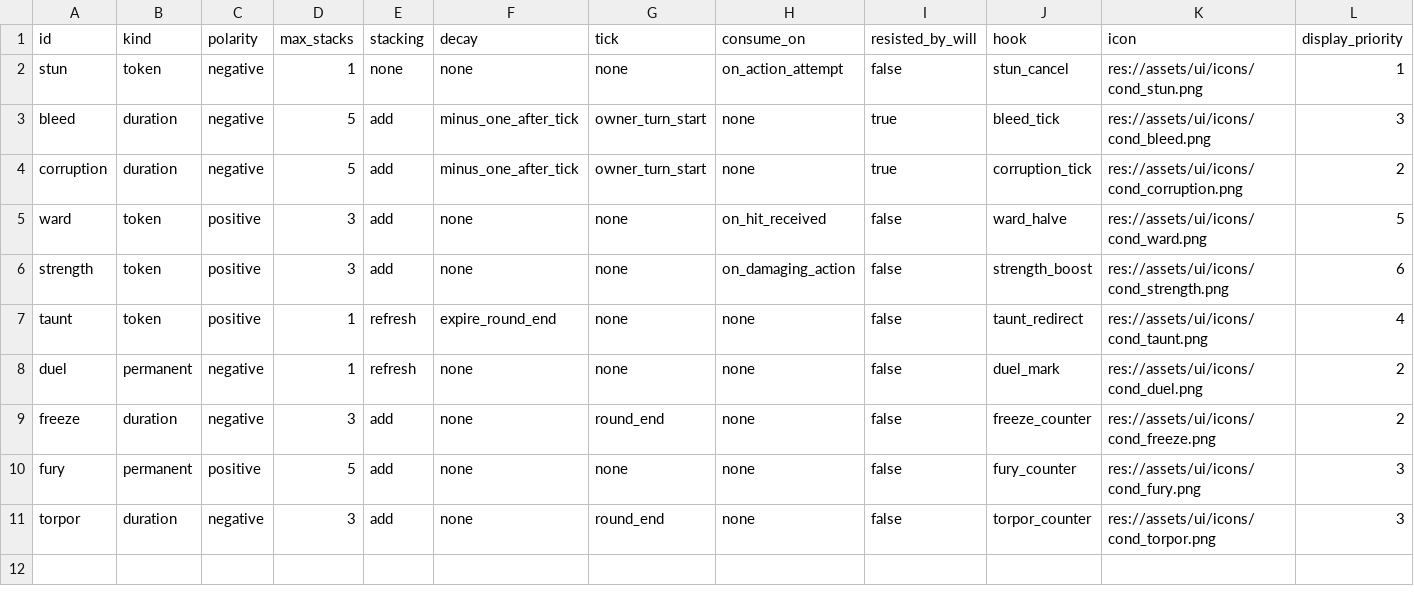
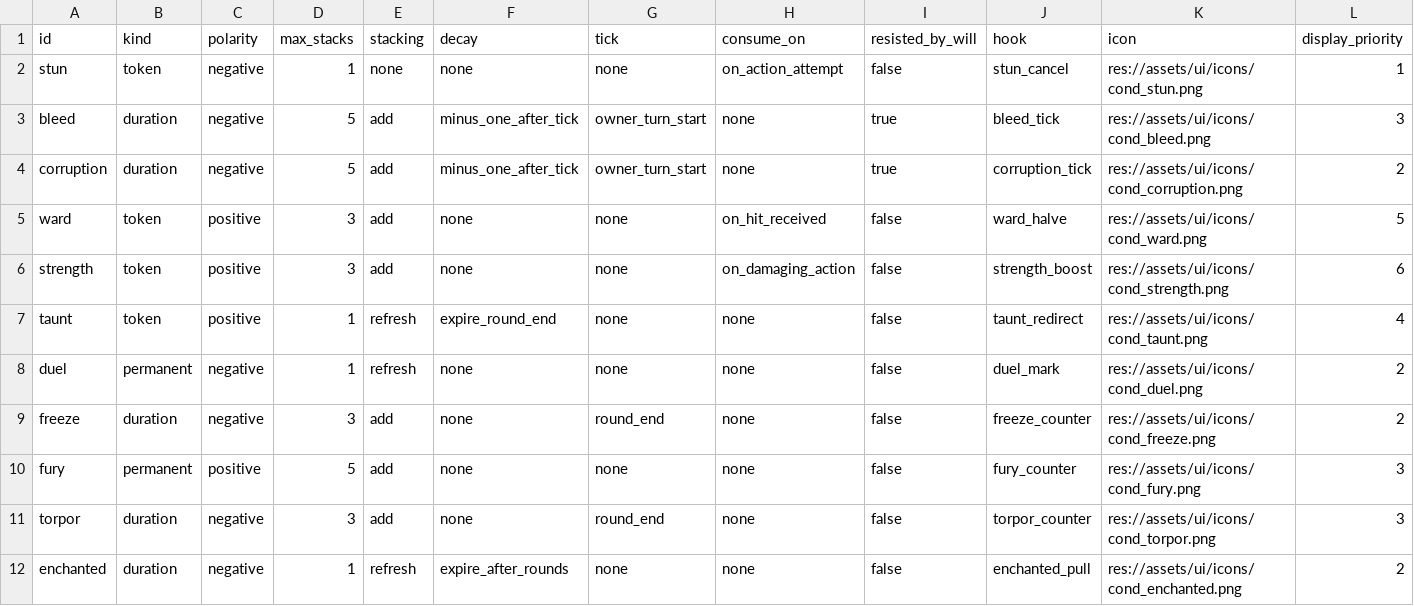
Before and after one commit to alnsouza90/Ad-Inferos---RPG, a CSV file: docs/balance/conditions.csv, drawn as a sheet; only a part is shown; rows hold the shown columns only; the diff names each change by its address in the sheet, - before the commit and + after, or states it on an @@ line.

```diff
--- a/docs/balance/conditions.csv
+++ b/docs/balance/conditions.csv
+row 12: enchanted | duration | negative | 1 | refresh | expire_after_rounds | none | none | false | enchanted_pull | res://assets/ui/icons/cond_enchanted.png | 2
```
Also changed, not shown: docs/balance/effects.csv, docs/balance/encounters.csv, 28 other files.
